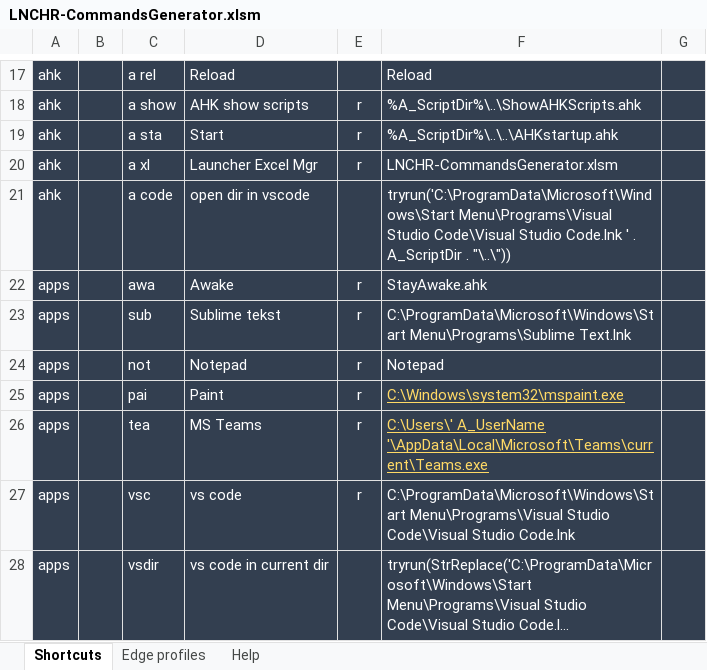
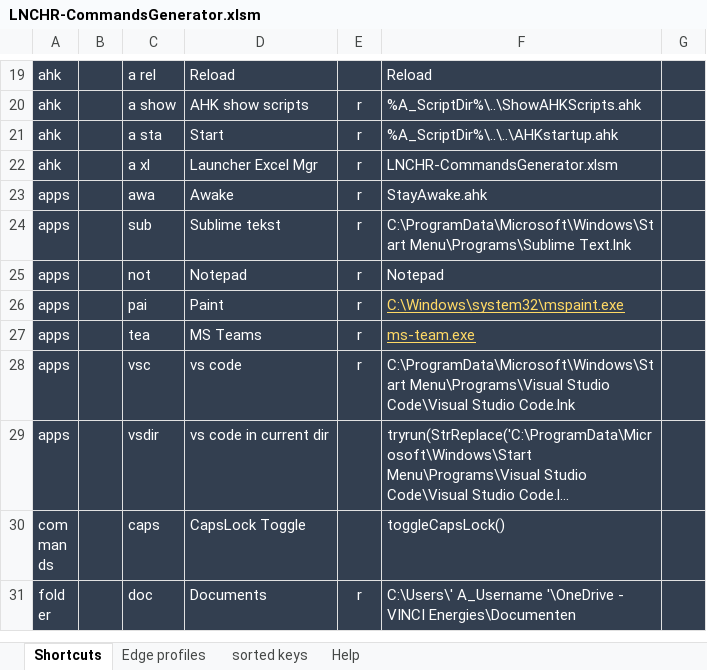
Before and after one commit to UrbanNinja1010/Personal_rep, an Excel workbook: AHK scripts/LNCHR-pub-master/LNCHR-CommandsGenerator.xlsm, sheet Shortcuts, drawn as a sheet; only a part is shown, gaps mark what is left out; the shorter side is filled out with more unchanged rows; long unchanged cells end in …; values as stored, in another font and other column widths than the file's, no borders; removed rows and columns are numbered as before the commit, all else as after; the diff covers the shown part only; the diff names each change by its address in the sheet, - before the commit and + after, or states it on an @@ line.

```diff
--- a/AHK scripts/LNCHR-pub-master/LNCHR-CommandsGenerator.xlsm (sheet Shortcuts)
+++ b/AHK scripts/LNCHR-pub-master/LNCHR-CommandsGenerator.xlsm (sheet Shortcuts)
+sheet tab: sorted keys
-row 21: ahk |  | a code | open dir in vscode |  | tryrun('C:\ProgramData\Microsoft\Windows\Start Menu\Programs\Visual Studio Code\Visual Studio Code.lnk ' . A_ScriptDir . "\..\"))
-F27: C:\Users\' A_UserName '\AppData\Local\Microsoft\Teams\current\Teams.exe
+F27: ms-team.exe
```
Also changed, not shown: 19 added rows, 3 removed rows, 15 edited cells and cell formats elsewhere in this sheet, formulas that keep their value, 11 other files.
